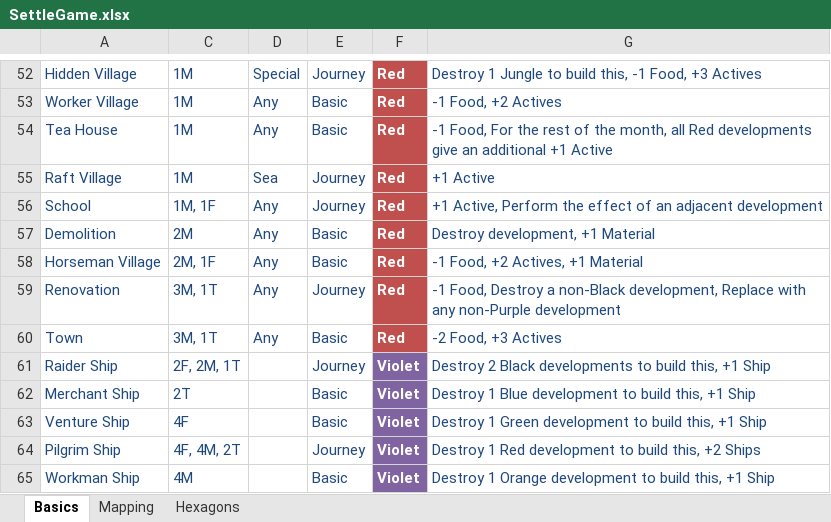
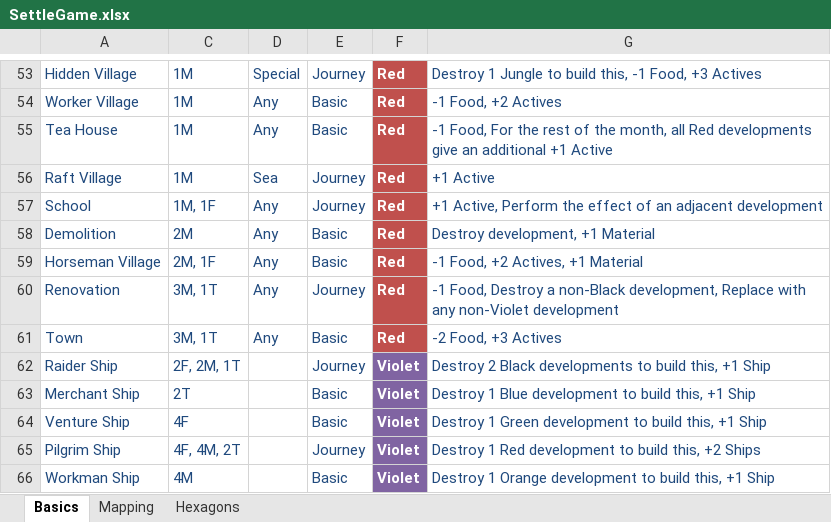
Before and after one commit to calebjmatthews/Archipelago, an Excel workbook: SettleGame.xlsx, sheet Basics, drawn as a sheet; only a part is shown, gaps mark what is left out; values as stored, in another font and other column widths than the file's, no borders; table styles not drawn; addresses are those after the commit; the diff covers the shown part only; the diff names each change by its address in the sheet, - before the commit and + after, or states it on an @@ line.

```diff
--- a/SettleGame.xlsx (sheet Basics)
+++ b/SettleGame.xlsx (sheet Basics)
-G60: …with any non-Purple development
+G60: …with any non-Violet development
```
Also changed, not shown: 1 added row and 9 edited cells elsewhere in this sheet, charts or pictures, 2 other files.
